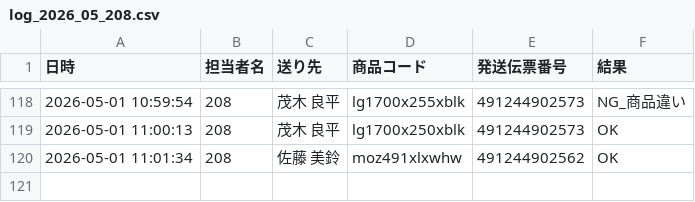
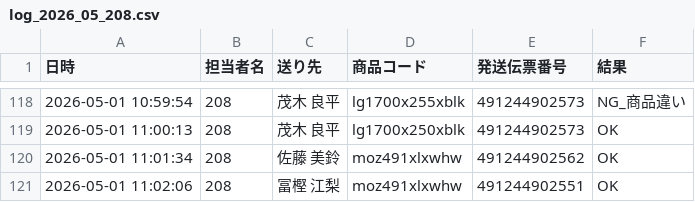
Before and after one commit to hirono-s1015/picking-app, a CSV file: logs/log_2026_05_208.csv, drawn as a sheet; only a part is shown, gaps mark what is left out; the diff names each change by its address in the sheet, - before the commit and + after, or states it on an @@ line.

Commit message:
[log] 491244902551 OK

```diff
--- a/logs/log_2026_05_208.csv
+++ b/logs/log_2026_05_208.csv
+row 121: 2026-05-01 11:02:06 | 208 | 冨樫 江梨 | moz491xlxwhw | 491244902551 | OK
```
